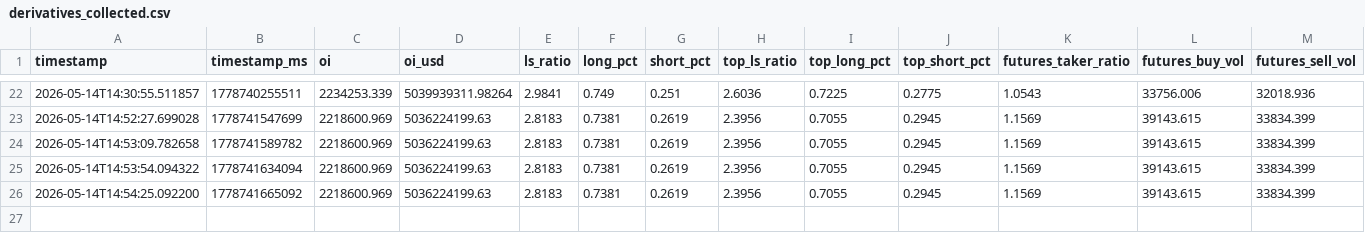
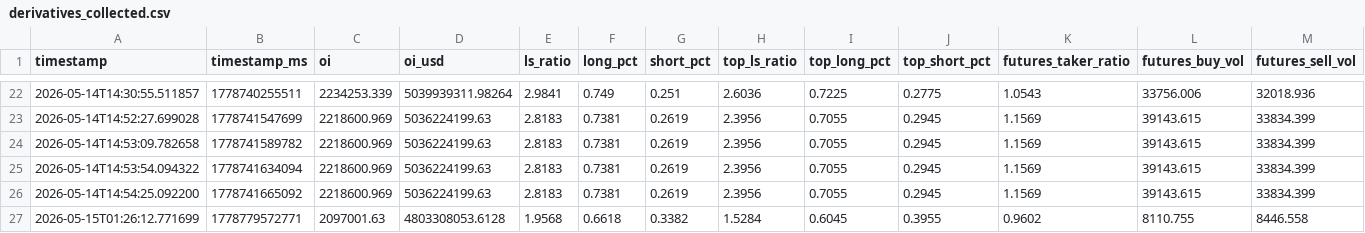
Before and after one commit to abanghangpa/jimi, a CSV file: data/derivatives_history/derivatives_collected.csv, drawn as a sheet; only a part is shown, gaps mark what is left out; rows hold the shown columns only; the diff names each change by its address in the sheet, - before the commit and + after, or states it on an @@ line.

Commit message:
data: update derivatives, FRED claims cache, append 42 bars to ETH 15m CSV

```diff
--- a/data/derivatives_history/derivatives_collected.csv
+++ b/data/derivatives_history/derivatives_collected.csv
+row 27: 2026-05-15T01:26:12.771699 | 1778779572771 | 2097001.63 | 4803308053.6128 | 1.9568 | 0.6618 | 0.3382 | 1.5284 | 0.6045 | 0.3955 | 0.9602 | 8110.755 | 8446.558
```
Also changed, not shown: 1 other file.
